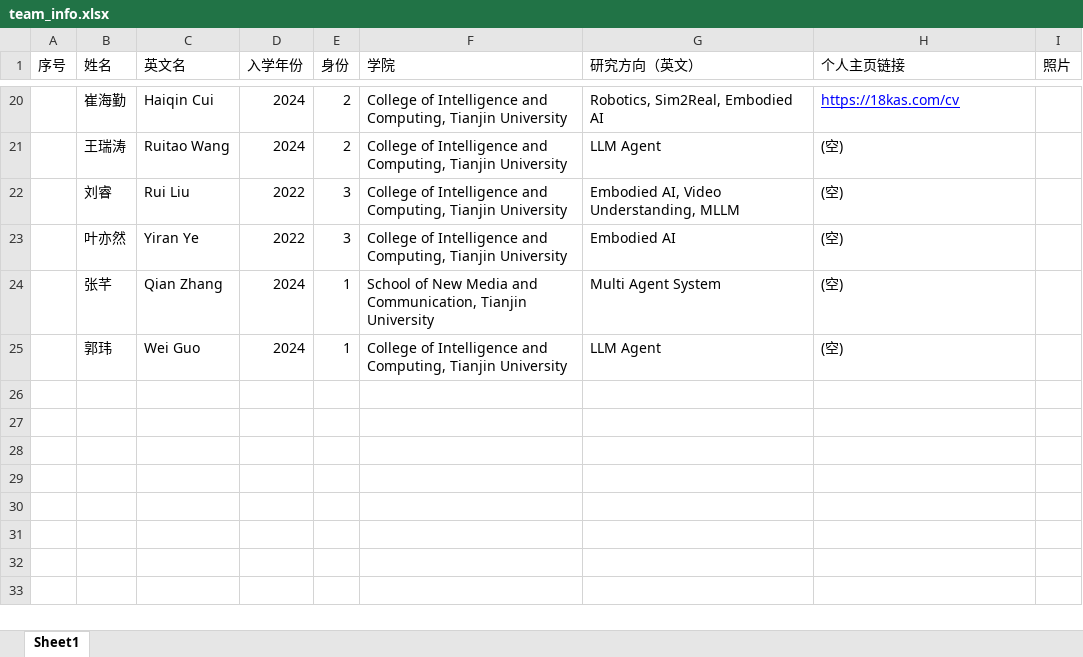
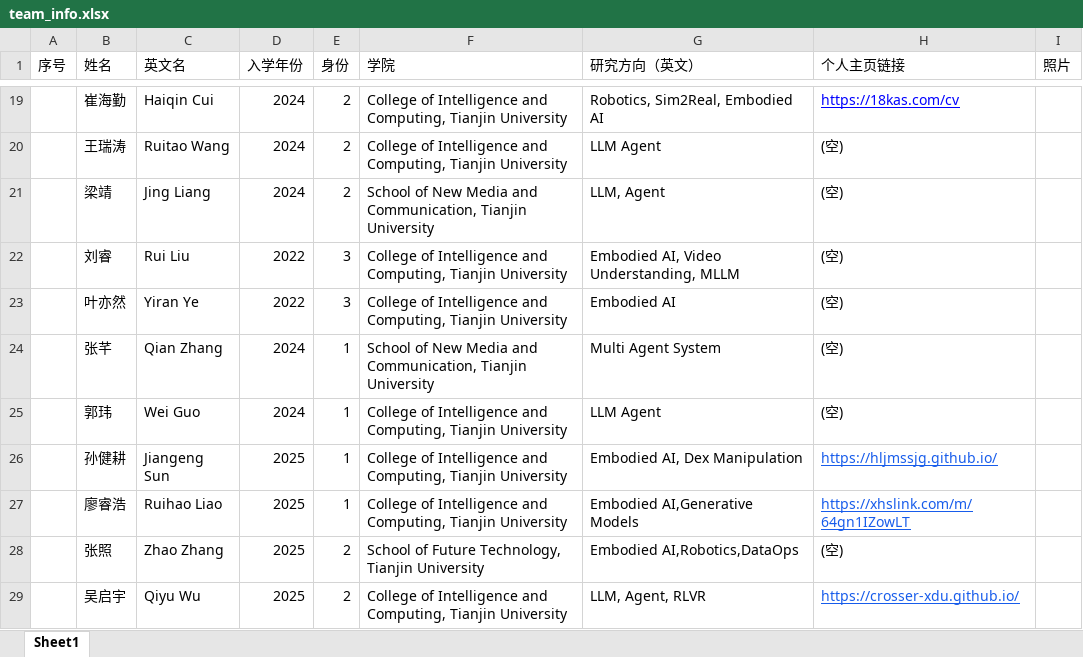
Before and after one commit to TJU-DRL-LAB/rl.beiyang.ren, an Excel workbook: _site/script/team_info.xlsx, sheet Sheet1, drawn as a sheet; only a part is shown, gaps mark what is left out; values as stored, in another font and other column widths than the file's, no borders; the diff covers the shown part only; the diff names each change by its address in the sheet, - before the commit and + after, or states it on an @@ line.

```diff
--- a/_site/script/team_info.xlsx (sheet Sheet1)
+++ b/_site/script/team_info.xlsx (sheet Sheet1)
+row 21:  | 梁靖 | Jing Liang | 2024 | 2 | School of New Media and Communication, Tianjin University | LLM, Agent | (空)
+row 26:  | 孙健耕 | Jiangeng Sun | 2025 | 1 | College of Intelligence and Computing, Tianjin University | Embodied AI, Dex Manipulation | https://hljmssjg.github.io/
+row 27:  | 廖睿浩 | Ruihao Liao | 2025 | 1 | College of Intelligence and Computing, Tianjin University | Embodied AI,Generative Models | https://xhslink.com/m/64gn1IZowLT
+row 28:  | 张照 | Zhao Zhang | 2025 | 2 | School of Future Technology, Tianjin University | Embodied AI,Robotics,DataOps | (空)
+row 29:  | 吴启宇 | Qiyu Wu | 2025 | 2 | College of Intelligence and Computing, Tianjin University | LLM, Agent, RLVR | https://crosser-xdu.github.io/
```
Also changed, not shown: 8 added rows and 1 removed row elsewhere in this sheet, _site/script/alumni_info_phd.xlsx, _site/script/faculty_info.xlsx, 34 other files.
